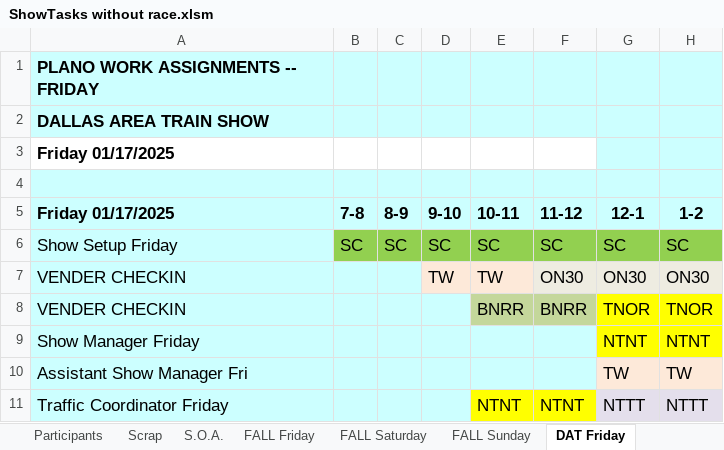
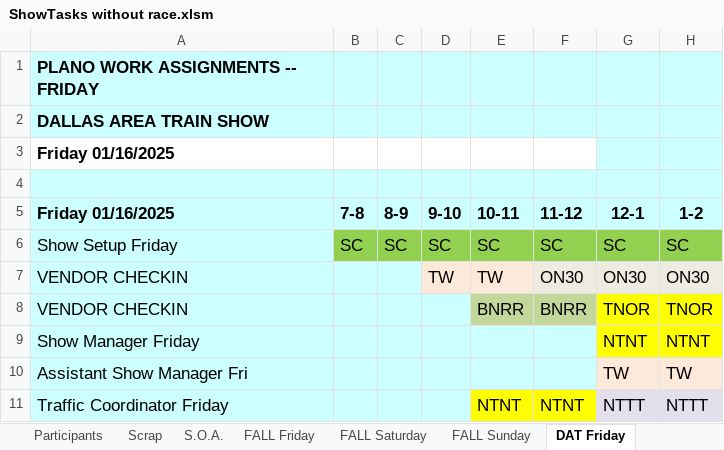
Before and after one commit to McLae/dfwtrainshows, an Excel workbook: ShowTasks without race.xlsm, sheet DAT Friday, drawn as a sheet; only a part is shown; values as stored, in another font and other column widths than the file's, no borders; the diff names each change by its address in the sheet, - before the commit and + after, or states it on an @@ line.

```diff
--- a/ShowTasks without race.xlsm (sheet DAT Friday)
+++ b/ShowTasks without race.xlsm (sheet DAT Friday)
-A3 (Friday 01/16/2025): Friday 01/17/2025
+A3 (Friday 01/16/2025): Friday 01/16/2025
-A5: Friday 01/17/2025
+A5: Friday 01/16/2025
-A7:A8 (Friday 01/16/2025): VENDER CHECKIN
+A7:A8 (Friday 01/16/2025): VENDOR CHECKIN
```
Also changed, not shown: sheet CLUB, sheet Scrap, sheet FALL Friday, sheet FALL Saturday, sheet DAT Saturday, sheet DAT Sunday, 3 more sheets, charts or pictures, 24 other files.
